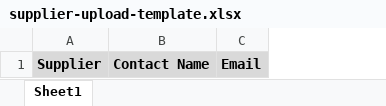
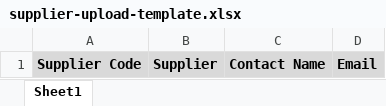
Before and after one commit to DiamabuDev/HaverProjectV2, an Excel workbook: HaverDevProject/wwwroot/templates/supplier-upload-template.xlsx, sheet Sheet1, drawn as a sheet; values as stored, in another font and other column widths than the file's, no borders; the diff names each change by its address in the sheet, - before the commit and + after, or states it on an @@ line.

```diff
--- a/HaverDevProject/wwwroot/templates/supplier-upload-template.xlsx (sheet Sheet1)
+++ b/HaverDevProject/wwwroot/templates/supplier-upload-template.xlsx (sheet Sheet1)
+column A, row 1: Supplier Code
```
Also changed, not shown: HaverDevProject/wwwroot/templates/item-upload-template.xlsx, 8 other files.
